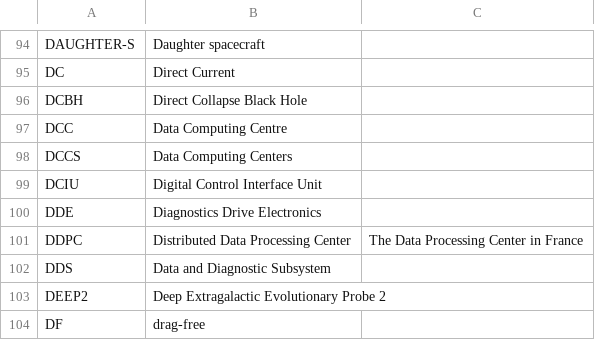
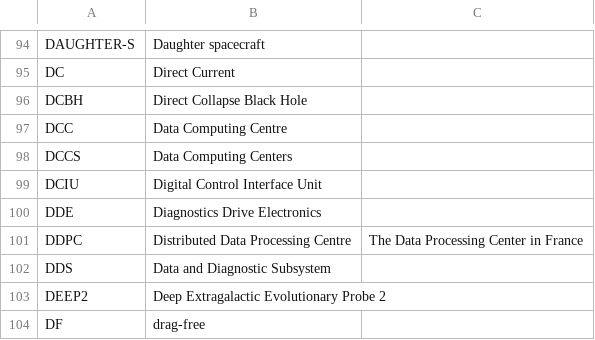
Before and after one commit to nluetzge/LISA_acronyms_dictionary, a CSV file: tables/LISA_acronyms.csv, drawn as a sheet; only a part is shown, gaps mark what is left out.

Commit message:
Center -> Centre

```diff
--- a/tables/LISA_acronyms.csv
+++ b/tables/LISA_acronyms.csv
@@ -100,3 +100,3 @@ DCIU,Digital Control Interface Unit,
 DDE,Diagnostics Drive Electronics,
-DDPC,Distributed Data Processing Center,The Data Processing Center in France
+DDPC,Distributed Data Processing Centre,The Data Processing Center in France
 DDS,Data and Diagnostic Subsystem,
```
